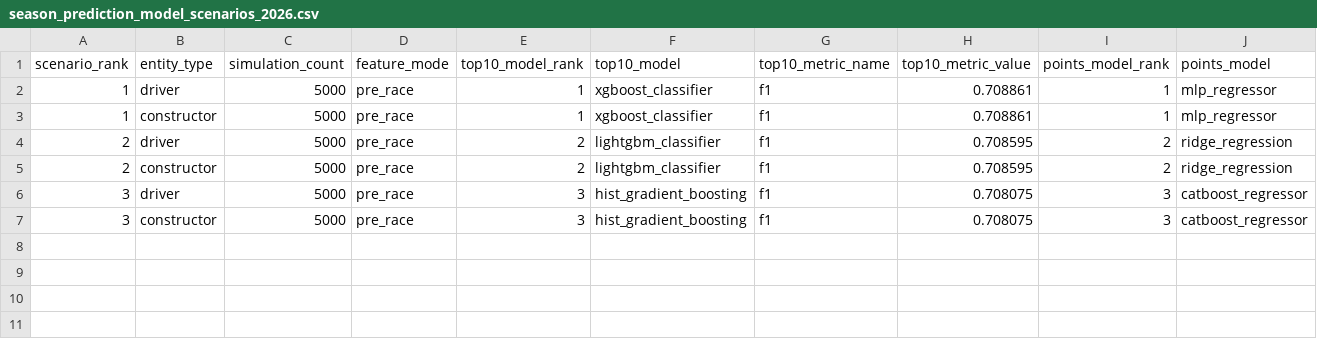
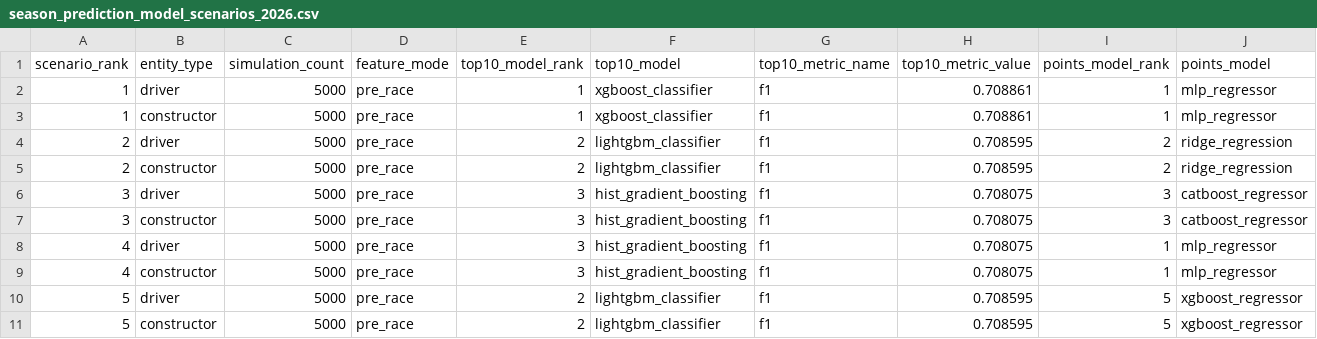
Before and after one commit to CHOS1N11111/Formula-1-data-analysis-and-prediction, a CSV file: data/modeling/season_prediction_model_scenarios_2026.csv, drawn as a sheet; only a part is shown; rows hold the shown columns only; the diff names each change by its address in the sheet, - before the commit and + after, or states it on an @@ line.

```diff
--- a/data/modeling/season_prediction_model_scenarios_2026.csv
+++ b/data/modeling/season_prediction_model_scenarios_2026.csv
+row 8: 4 | driver | 5000 | pre_race | 3 | hist_gradient_boosting | f1 | 0.708075 | 1 | mlp_regressor
+row 9: 4 | constructor | 5000 | pre_race | 3 | hist_gradient_boosting | f1 | 0.708075 | 1 | mlp_regressor
+row 10: 5 | driver | 5000 | pre_race | 2 | lightgbm_classifier | f1 | 0.708595 | 5 | xgboost_regressor
+row 11: 5 | constructor | 5000 | pre_race | 2 | lightgbm_classifier | f1 | 0.708595 | 5 | xgboost_regressor
```
Also changed, not shown: data/modeling/season_prediction_circuit_archetype_diagnostics_2026.csv, data/modeling/season_prediction_constructor_standings_2026_by_model.csv, 29 other files.
